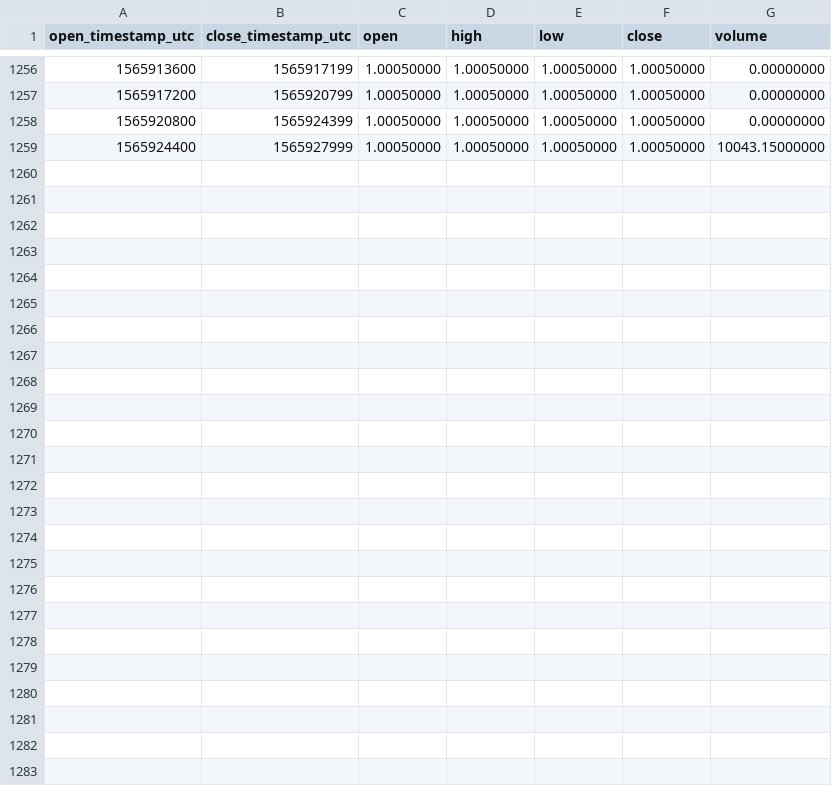
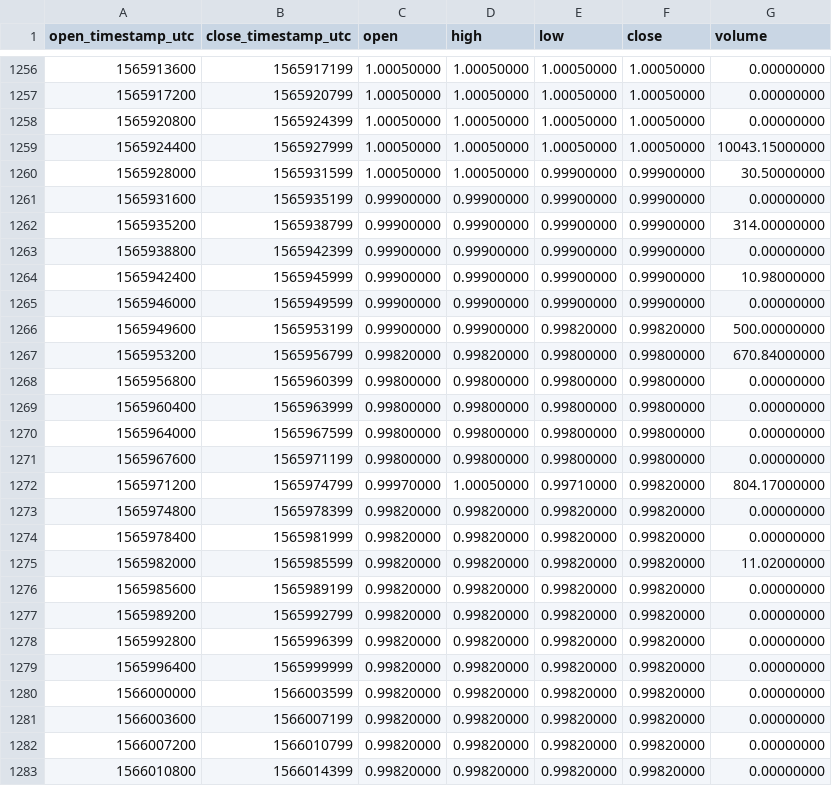
Before and after one commit to cryptobigbro/binance-USDSBUSDT, a CSV file: binance-USDSBUSDT-1h.csv, drawn as a sheet; only a part is shown, gaps mark what is left out; the diff names each change by its address in the sheet, - before the commit and + after, or states it on an @@ line.

Commit message:
Update OHLCV data.

```diff
--- a/binance-USDSBUSDT-1h.csv
+++ b/binance-USDSBUSDT-1h.csv
+row 1260: 1565928000 | 1565931599 | 1.00050000 | 1.00050000 | 0.99900000 | 0.99900000 | 30.50000000
+row 1261: 1565931600 | 1565935199 | 0.99900000 | 0.99900000 | 0.99900000 | 0.99900000 | 0.00000000
+row 1262: 1565935200 | 1565938799 | 0.99900000 | 0.99900000 | 0.99900000 | 0.99900000 | 314.00000000
+row 1263: 1565938800 | 1565942399 | 0.99900000 | 0.99900000 | 0.99900000 | 0.99900000 | 0.00000000
+row 1264: 1565942400 | 1565945999 | 0.99900000 | 0.99900000 | 0.99900000 | 0.99900000 | 10.98000000
+row 1265: 1565946000 | 1565949599 | 0.99900000 | 0.99900000 | 0.99900000 | 0.99900000 | 0.00000000
+row 1266: 1565949600 | 1565953199 | 0.99900000 | 0.99900000 | 0.99820000 | 0.99820000 | 500.00000000
+row 1267: 1565953200 | 1565956799 | 0.99820000 | 0.99820000 | 0.99800000 | 0.99800000 | 670.84000000
+row 1268: 1565956800 | 1565960399 | 0.99800000 | 0.99800000 | 0.99800000 | 0.99800000 | 0.00000000
+row 1269: 1565960400 | 1565963999 | 0.99800000 | 0.99800000 | 0.99800000 | 0.99800000 | 0.00000000
+row 1270: 1565964000 | 1565967599 | 0.99800000 | 0.99800000 | 0.99800000 | 0.99800000 | 0.00000000
+row 1271: 1565967600 | 1565971199 | 0.99800000 | 0.99800000 | 0.99800000 | 0.99800000 | 0.00000000
+row 1272: 1565971200 | 1565974799 | 0.99970000 | 1.00050000 | 0.99710000 | 0.99820000 | 804.17000000
+row 1273: 1565974800 | 1565978399 | 0.99820000 | 0.99820000 | 0.99820000 | 0.99820000 | 0.00000000
+row 1274: 1565978400 | 1565981999 | 0.99820000 | 0.99820000 | 0.99820000 | 0.99820000 | 0.00000000
+row 1275: 1565982000 | 1565985599 | 0.99820000 | 0.99820000 | 0.99820000 | 0.99820000 | 11.02000000
+row 1276: 1565985600 | 1565989199 | 0.99820000 | 0.99820000 | 0.99820000 | 0.99820000 | 0.00000000
+row 1277: 1565989200 | 1565992799 | 0.99820000 | 0.99820000 | 0.99820000 | 0.99820000 | 0.00000000
+row 1278: 1565992800 | 1565996399 | 0.99820000 | 0.99820000 | 0.99820000 | 0.99820000 | 0.00000000
+row 1279: 1565996400 | 1565999999 | 0.99820000 | 0.99820000 | 0.99820000 | 0.99820000 | 0.00000000
+row 1280: 1566000000 | 1566003599 | 0.99820000 | 0.99820000 | 0.99820000 | 0.99820000 | 0.00000000
+row 1281: 1566003600 | 1566007199 | 0.99820000 | 0.99820000 | 0.99820000 | 0.99820000 | 0.00000000
+row 1282: 1566007200 | 1566010799 | 0.99820000 | 0.99820000 | 0.99820000 | 0.99820000 | 0.00000000
+row 1283: 1566010800 | 1566014399 | 0.99820000 | 0.99820000 | 0.99820000 | 0.99820000 | 0.00000000
```
Also changed, not shown: binance-USDSBUSDT-1d.csv.
